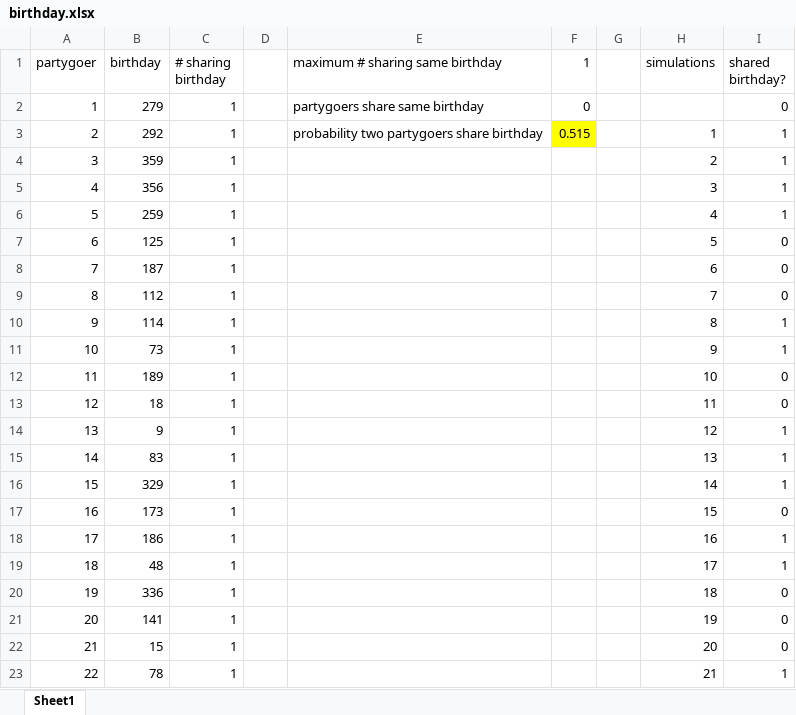
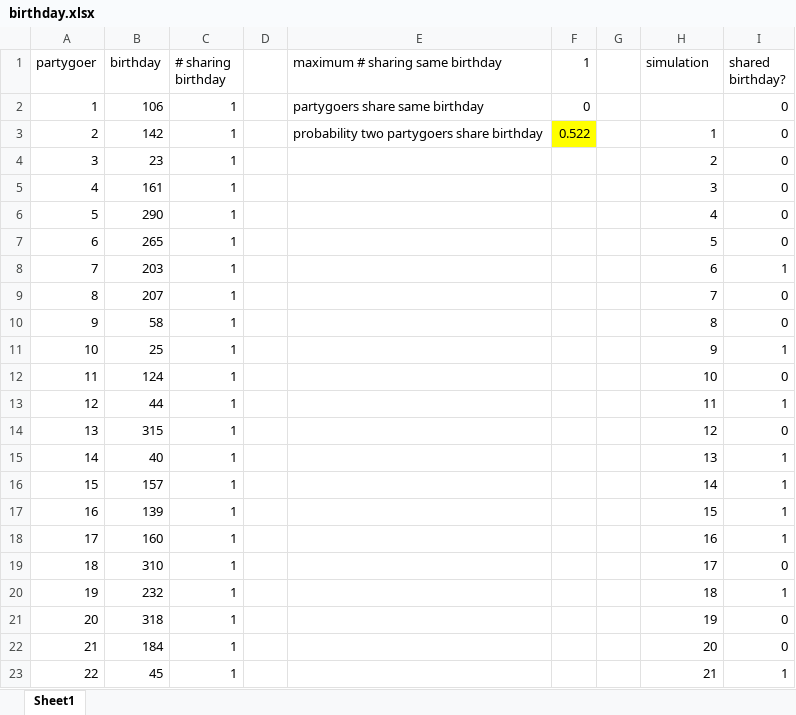
Before and after one commit to decisionmechanics/course-1255, an Excel workbook: birthday.xlsx, sheet Sheet1, drawn as a sheet; only a part is shown; values as stored, in another font and other column widths than the file's, no borders; the diff covers the shown part only; the diff names each change by its address in the sheet, - before the commit and + after, or states it on an @@ line.

```diff
--- a/birthday.xlsx (sheet Sheet1)
+++ b/birthday.xlsx (sheet Sheet1)
-H1: simulations
+H1: simulation
-B2 (birthday): 279
+B2 (birthday): 106
-B3 (birthday): 292
+B3 (birthday): 142
-F3 (1): 0.515
+F3 (1): 0.522
-I3:I6 (shared birthday?): 1
+I3:I6 (shared birthday?): 0
-B4 (birthday): 359
+B4 (birthday): 23
-B5 (birthday): 356
+B5 (birthday): 161
-B6 (birthday): 259
+B6 (birthday): 290
-B7 (birthday): 125
+B7 (birthday): 265
-B8 (birthday): 187
+B8 (birthday): 203
-I8 (shared birthday?): 0
+I8 (shared birthday?): 1
-B9 (birthday): 112
+B9 (birthday): 207
-B10 (birthday): 114
+B10 (birthday): 58
-I10 (shared birthday?): 1
+I10 (shared birthday?): 0
-B11 (birthday): 73
+B11 (birthday): 25
-B12 (birthday): 189
+B12 (birthday): 124
-B13 (birthday): 18
+B13 (birthday): 44
-I13 (shared birthday?): 0
+I13 (shared birthday?): 1
-B14 (birthday): 9
+B14 (birthday): 315
-I14 (shared birthday?): 1
+I14 (shared birthday?): 0
-B15 (birthday): 83
+B15 (birthday): 40
-B16 (birthday): 329
+B16 (birthday): 157
-B17 (birthday): 173
+B17 (birthday): 139
-I17 (shared birthday?): 0
+I17 (shared birthday?): 1
-B18 (birthday): 186
+B18 (birthday): 160
-B19 (birthday): 48
+B19 (birthday): 310
-I19 (shared birthday?): 1
+I19 (shared birthday?): 0
-B20 (birthday): 336
+B20 (birthday): 232
-I20 (shared birthday?): 0
+I20 (shared birthday?): 1
-B21 (birthday): 141
+B21 (birthday): 318
-B22 (birthday): 15
+B22 (birthday): 184
-B23 (birthday): 78
+B23 (birthday): 45
```
Also changed, not shown: 485 edited cells elsewhere in this sheet, 6 other files.
